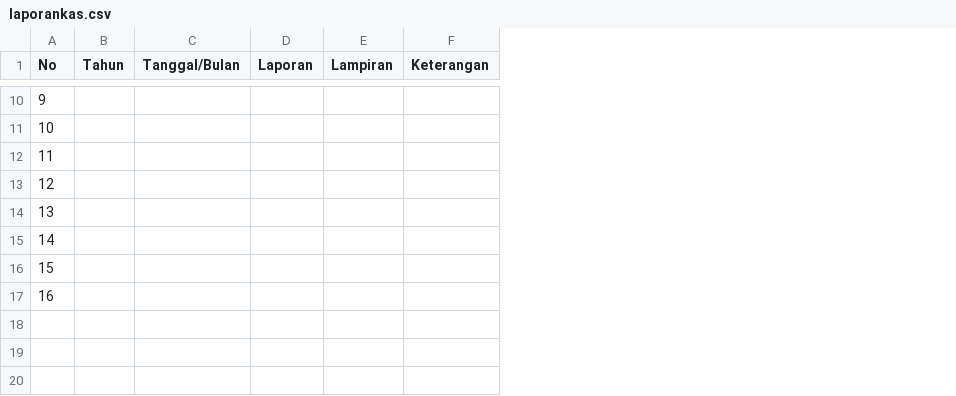
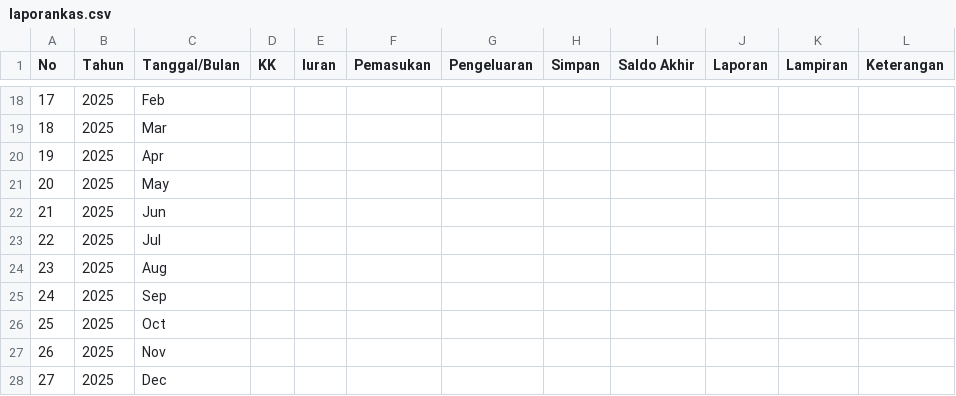
Before and after one commit to ForumwargaRT16-BCL/Sistem_Informasi-Rt16.github.io, a CSV file: data/laporankas.csv, drawn as a sheet; only a part is shown, gaps mark what is left out; addresses are those after the commit; the diff covers the shown part only; the diff names each change by its address in the sheet, - before the commit and + after, or states it on an @@ line.

```diff
--- a/data/laporankas.csv
+++ b/data/laporankas.csv
+column D (KK), empty
+column E (Iuran), empty
+column F (Pemasukan), empty
+column G (Pengeluaran), empty
+column H (Simpan), empty
+column I (Saldo Akhir), empty
@@ column A (No) renumbered between rows 5 and 25 @@
-B18:B25 (Tahun): (empty)
+B18:B25 (Tahun): 2025
-C18 (Tanggal/Bulan): (empty)
+C18 (Tanggal/Bulan): Feb
-C19 (Tanggal/Bulan): (empty)
+C19 (Tanggal/Bulan): Mar
-C20 (Tanggal/Bulan): (empty)
+C20 (Tanggal/Bulan): Apr
-C21 (Tanggal/Bulan): (empty)
+C21 (Tanggal/Bulan): May
-C22 (Tanggal/Bulan): (empty)
+C22 (Tanggal/Bulan): Jun
-C23 (Tanggal/Bulan): (empty)
+C23 (Tanggal/Bulan): Jul
-C24 (Tanggal/Bulan): (empty)
+C24 (Tanggal/Bulan): Aug
-C25 (Tanggal/Bulan): (empty)
+C25 (Tanggal/Bulan): Sep
+row 26: 25 | 2025 | Oct
+row 27: 26 | 2025 | Nov
+row 28: 27 | 2025 | Dec
```
Also changed, not shown: 8 added rows and 17 edited cells elsewhere in this file.
